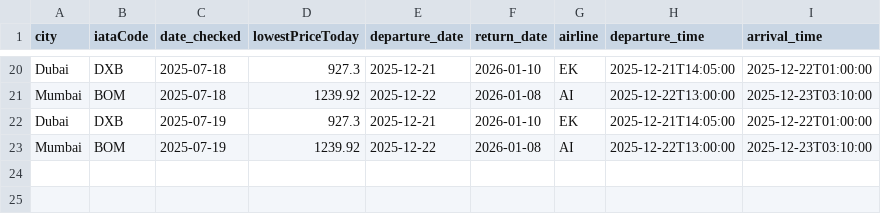
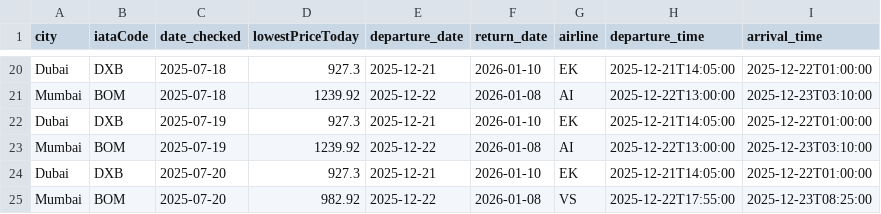
Before and after one commit to aseemTRANS/flight_tracker, a CSV file: flight_price_history.csv, drawn as a sheet; only a part is shown, gaps mark what is left out.

```diff
--- a/flight_price_history.csv
+++ b/flight_price_history.csv
@@ -23 +23,3 @@ Dubai,DXB,2025-07-19,927.3,2025-12-21,2026-01-10,EK,2025-12-21T14:05:00,2025-12-
 Mumbai,BOM,2025-07-19,1239.92,2025-12-22,2026-01-08,AI,2025-12-22T13:00:00,2025-12-23T03:10:00
+Dubai,DXB,2025-07-20,927.3,2025-12-21,2026-01-10,EK,2025-12-21T14:05:00,2025-12-22T01:00:00
+Mumbai,BOM,2025-07-20,982.92,2025-12-22,2026-01-08,VS,2025-12-22T17:55:00,2025-12-23T08:25:00
```
